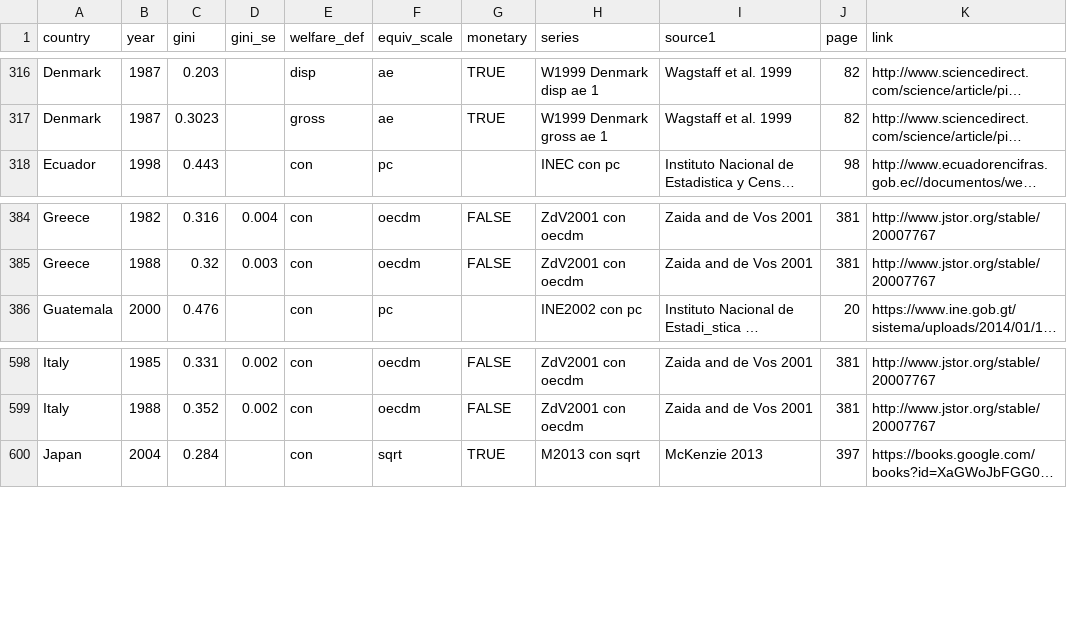
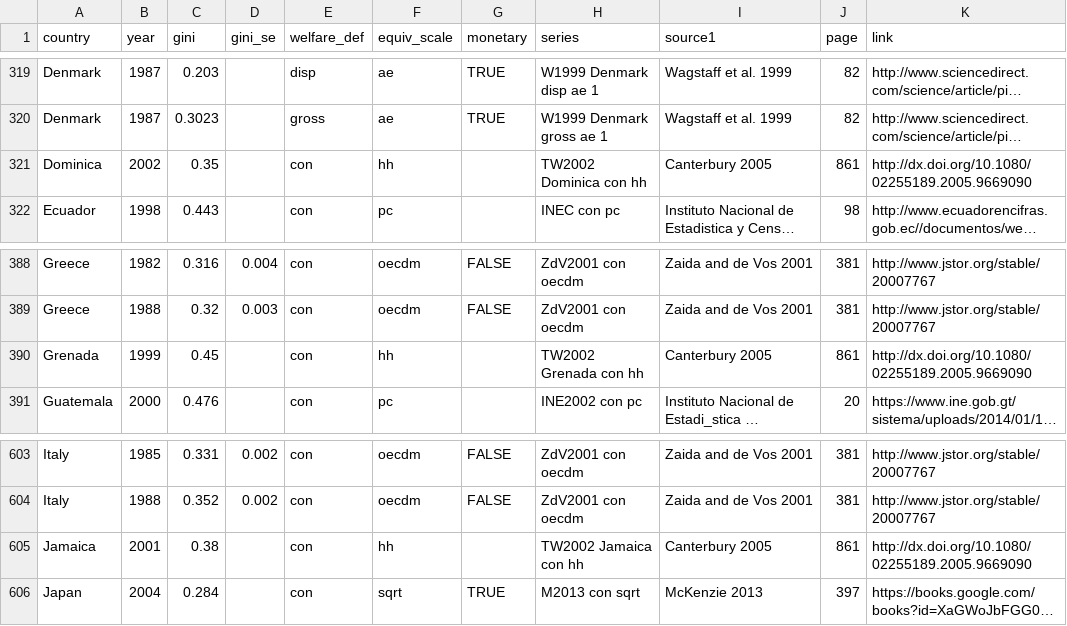
Before and after one commit to fsolt/swiid, a CSV file: data-raw/article_data/fs_added_data.csv, drawn as a sheet; only a part is shown, gaps mark what is left out; long unchanged cells end in …; the diff covers the shown part only; the diff names each change by its address in the sheet, - before the commit and + after, or states it on an @@ line.

Commit message:
add ThomasWint2002 (no longer online) via Canterbury2005

```diff
--- a/data-raw/article_data/fs_added_data.csv
+++ b/data-raw/article_data/fs_added_data.csv
+row 321: Dominica | 2002 | 0.35 |  | con | hh |  | TW2002 Dominica con hh | Canterbury 2005 | 861 | http://dx.doi.org/10.1080/02255189.2005.9669090
+row 390: Grenada | 1999 | 0.45 |  | con | hh |  | TW2002 Grenada con hh | Canterbury 2005 | 861 | http://dx.doi.org/10.1080/02255189.2005.9669090
+row 605: Jamaica | 2001 | 0.38 |  | con | hh |  | TW2002 Jamaica con hh | Canterbury 2005 | 861 | http://dx.doi.org/10.1080/02255189.2005.9669090
```
Also changed, not shown: 7 added rows elsewhere in this file.
